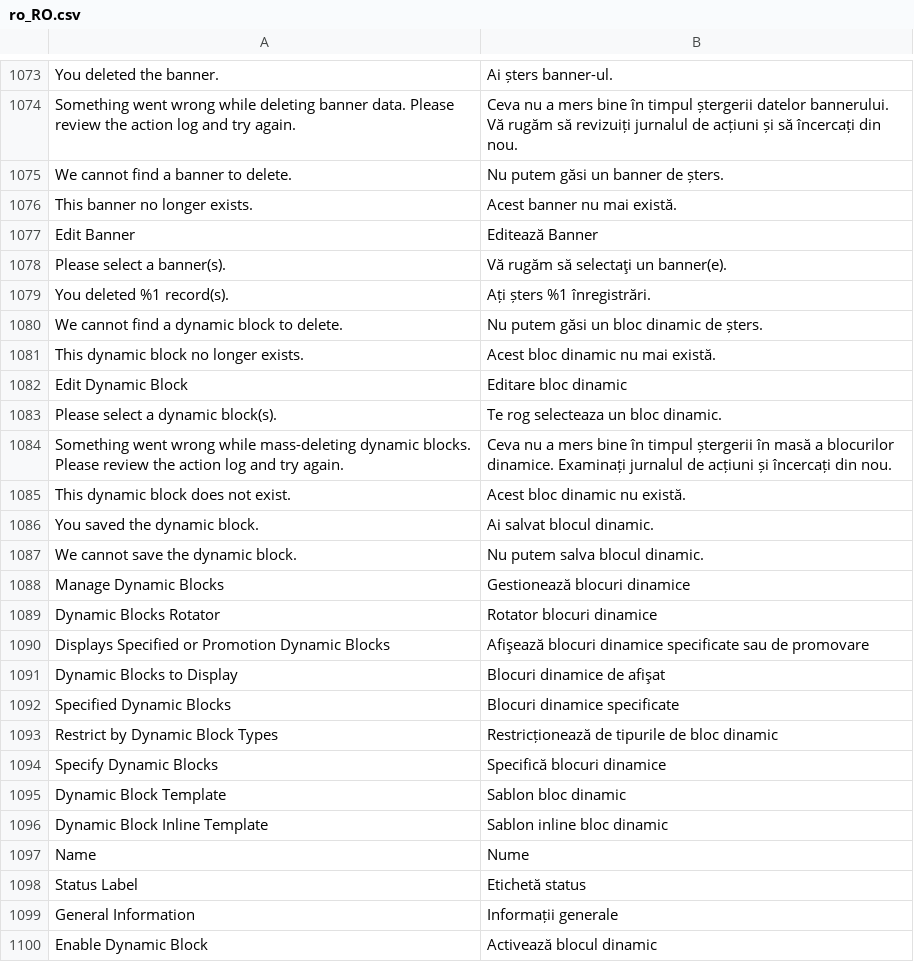
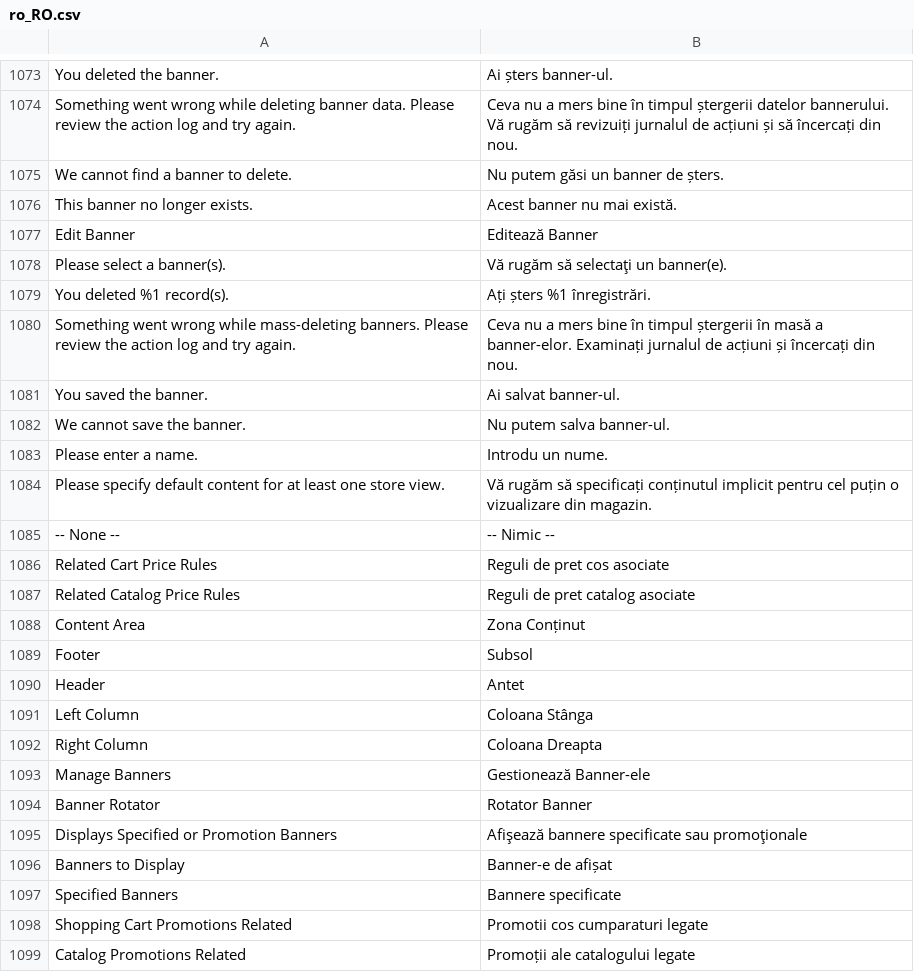
Before and after one commit to magento-l10n/language-ro_RO, a CSV file: ro_RO.csv, drawn as a sheet; only a part is shown, gaps mark what is left out; the shorter side is filled out with more unchanged rows; the diff covers the shown part only; the diff names each change by its address in the sheet, - before the commit and + after, or states it on an @@ line.

Commit message:
Updating translations from Crowdin.

```diff
--- a/ro_RO.csv
+++ b/ro_RO.csv
+row 1080: Something went wrong while mass-deleting banners. Please review the action log and try again. | Ceva nu a mers bine în timpul ștergerii în masă a banner-elor. Examinați jurnalul de acțiuni și încercați din nou.
+row 1081: You saved the banner. | Ai salvat banner-ul.
+row 1082: We cannot save the banner. | Nu putem salva banner-ul.
+row 1083: Please enter a name. | Introdu un nume.
+row 1084: Please specify default content for at least one store view. | Vă rugăm să specificați conținutul implicit pentru cel puțin o vizualizare din magazin.
+row 1085: -- None -- | -- Nimic --
+row 1086: Related Cart Price Rules | Reguli de pret cos asociate
+row 1087: Related Catalog Price Rules | Reguli de pret catalog asociate
+row 1088: Content Area | Zona Conținut
@@ row 4676 moved to row 1089: Footer @@
+row 1090: Header | Antet
+row 1091: Left Column | Coloana Stânga
+row 1092: Right Column | Coloana Dreapta
+row 1093: Manage Banners | Gestionează Banner-ele
+row 1094: Banner Rotator | Rotator Banner
+row 1095: Displays Specified or Promotion Banners | Afişează bannere specificate sau promoţionale
+row 1096: Banners to Display | Banner-e de afișat
+row 1097: Specified Banners | Bannere specificate
+row 1098: Shopping Cart Promotions Related | Promotii cos cumparaturi legate
+row 1099: Catalog Promotions Related | Promoții ale catalogului legate
```
Also changed, not shown: 26 added rows and 1 moved row elsewhere in this file, 1 other file.
